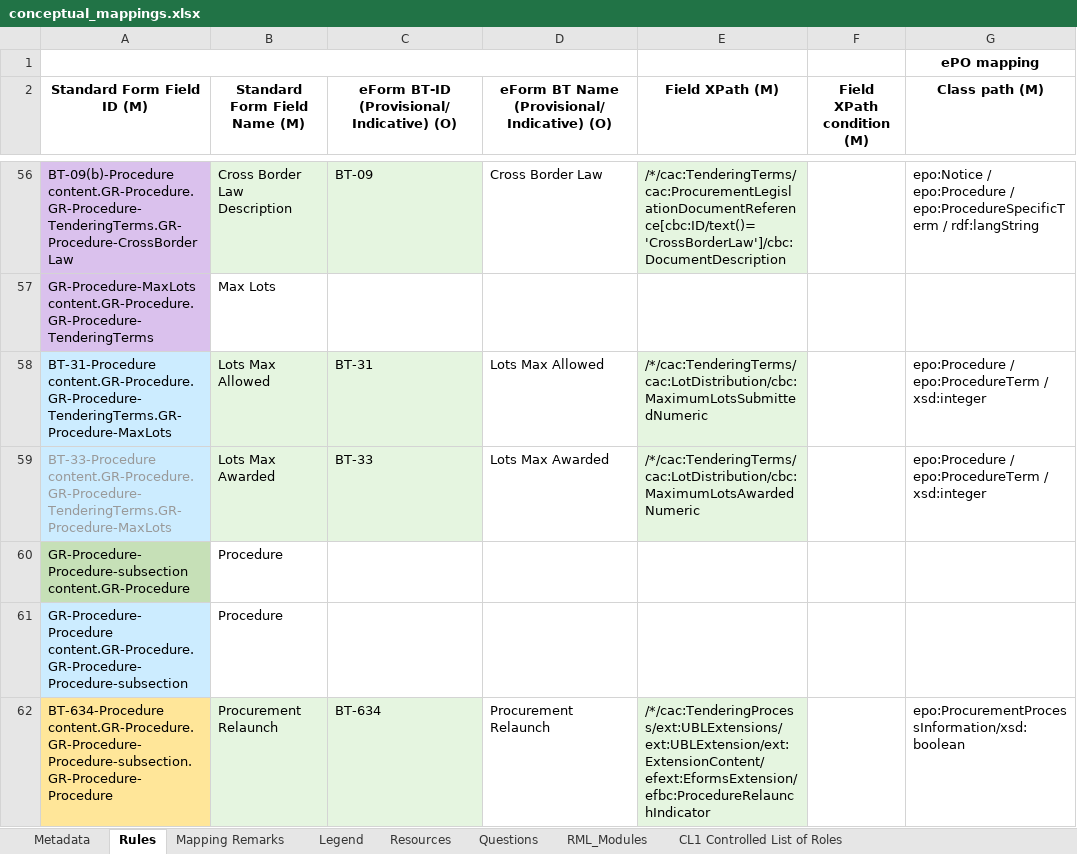
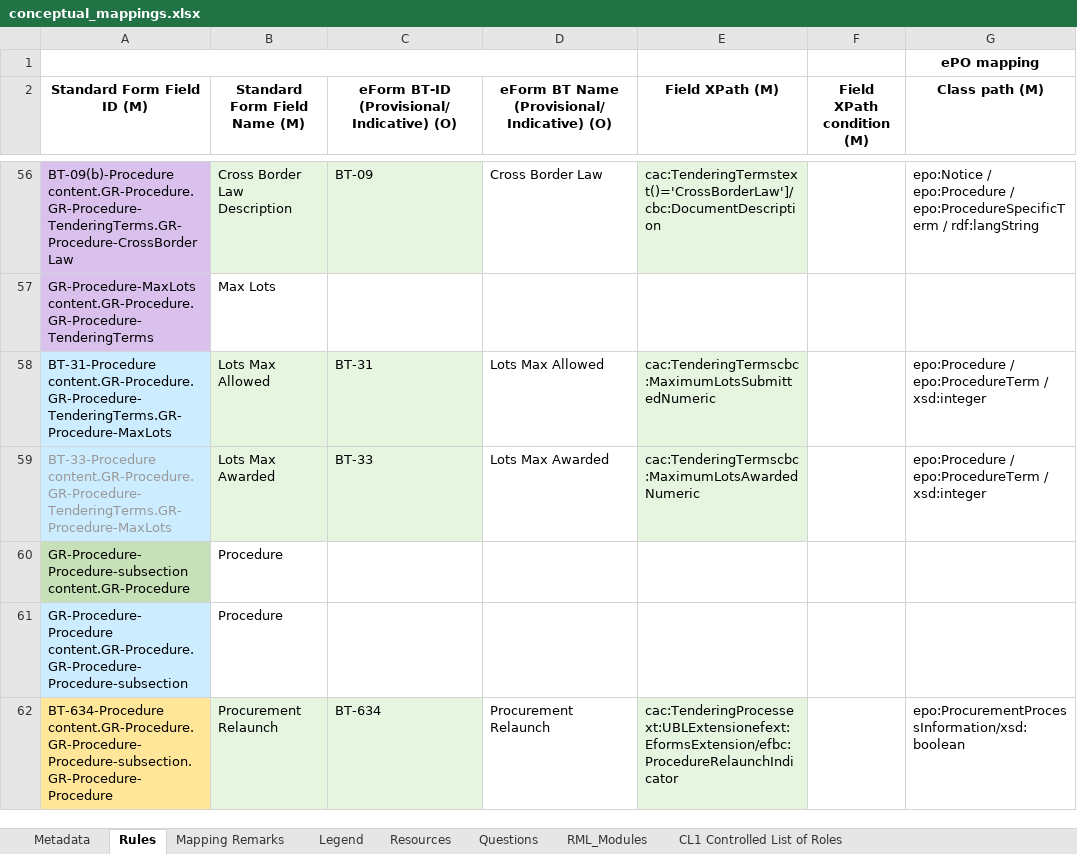
Before and after one commit to OP-TED/ted-rdf-mapping, an Excel workbook: mappings/package_es16/transformation/conceptual_mappings.xlsx, sheet Rules, drawn as a sheet; only a part is shown, gaps mark what is left out; values as stored, in another font and other column widths than the file's, no borders; conditional formats not drawn; the diff covers the shown part only; the diff names each change by its address in the sheet, - before the commit and + after, or states it on an @@ line.

```diff
--- a/mappings/package_es16/transformation/conceptual_mappings.xlsx (sheet Rules)
+++ b/mappings/package_es16/transformation/conceptual_mappings.xlsx (sheet Rules)
-E56 (Field XPath (M)): /*/cac:TenderingTerms/cac:ProcurementLegislationDocumentReference[cbc:ID/text()='CrossBorderLaw']/cbc:DocumentDescription
+E56 (Field XPath (M)): cac:TenderingTermstext()='CrossBorderLaw']/cbc:DocumentDescription
-E58 (Field XPath (M)): /*/cac:TenderingTerms/cac:LotDistribution/cbc:MaximumLotsSubmittedNumeric
+E58 (Field XPath (M)): cac:TenderingTermscbc:MaximumLotsSubmittedNumeric
-E59 (Field XPath (M)): /*/cac:TenderingTerms/cac:LotDistribution/cbc:MaximumLotsAwardedNumeric
+E59 (Field XPath (M)): cac:TenderingTermscbc:MaximumLotsAwardedNumeric
-E62 (Field XPath (M)): /*/cac:TenderingProcess/ext:UBLExtensions/ext:UBLExtension/ext:ExtensionContent/efext:EformsExtension/efbc:ProcedureRelaunchIndicator
+E62 (Field XPath (M)): cac:TenderingProcessext:UBLExtensionefext:EformsExtension/efbc:ProcedureRelaunchIndicator
```
Also changed, not shown: 280 edited cells elsewhere in this sheet, sheet Metadata.
